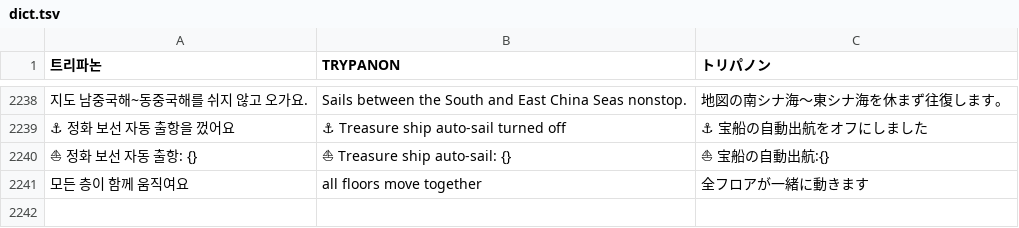
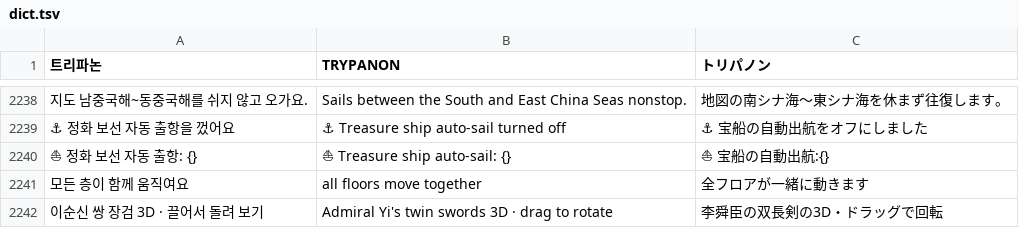
Before and after one commit to minioh81-crypto/trypanon, a TSV file: tools/i18n/dict.tsv, drawn as a sheet; only a part is shown, gaps mark what is left out; the diff names each change by its address in the sheet, - before the commit and + after, or states it on an @@ line.

```diff
--- a/tools/i18n/dict.tsv
+++ b/tools/i18n/dict.tsv
+row 2242: 이순신 쌍 장검 3D · 끌어서 돌려 보기 | Admiral Yi's twin swords 3D · drag to rotate | 李舜臣の双長剣の3D・ドラッグで回転
```
Also changed, not shown: 3 other files.
